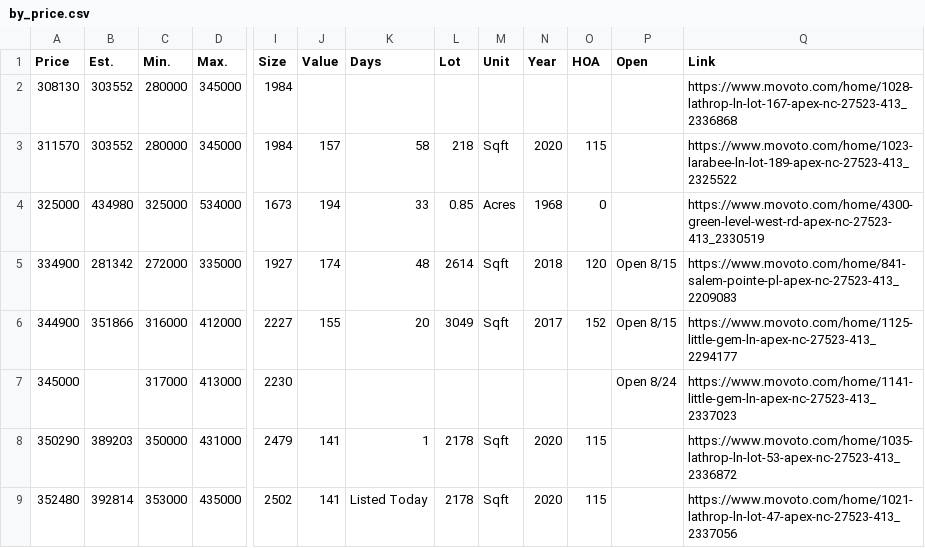
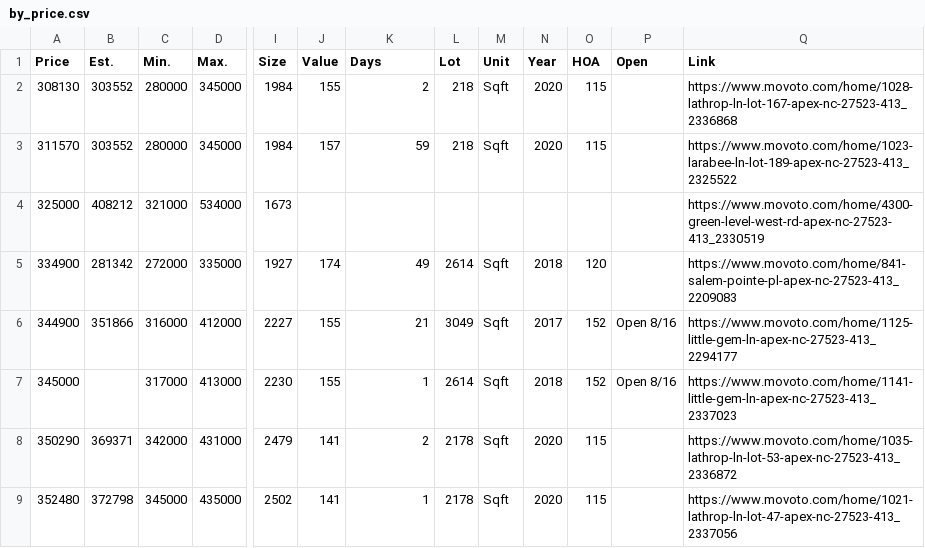
Before and after one commit to xgirma/moveto, a CSV file: data/27523/by_price.csv, drawn as a sheet; only a part is shown, gaps mark what is left out; the diff covers the shown part only; the diff names each change by its address in the sheet, - before the commit and + after, or states it on an @@ line.

```diff
--- a/data/27523/by_price.csv
+++ b/data/27523/by_price.csv
-J2 (Value): (empty)
+J2 (Value): 155
-K2 (Days): (empty)
+K2 (Days): 2
-L2 (Lot): (empty)
+L2 (Lot): 218
-M2 (Unit): (empty)
+M2 (Unit): Sqft
-N2 (Year): (empty)
+N2 (Year): 2020
-O2 (HOA): (empty)
+O2 (HOA): 115
-K3 (Days): 58
+K3 (Days): 59
-B4 (Est.): 434980
+B4 (Est.): 408212
-C4 (Min.): 325000
+C4 (Min.): 321000
-J4 (Value): 194
+J4 (Value): (empty)
-K4 (Days): 33
+K4 (Days): (empty)
-L4 (Lot): 0.85
+L4 (Lot): (empty)
-M4 (Unit): Acres
+M4 (Unit): (empty)
-N4 (Year): 1968
+N4 (Year): (empty)
-O4 (HOA): 0
+O4 (HOA): (empty)
-K5 (Days): 48
+K5 (Days): 49
-P5 (Open): Open 8/15
+P5 (Open): (empty)
-K6 (Days): 20
+K6 (Days): 21
-P6 (Open): Open 8/15
+P6 (Open): Open 8/16
-J7 (Value): (empty)
+J7 (Value): 155
-K7 (Days): (empty)
+K7 (Days): 1
-L7 (Lot): (empty)
+L7 (Lot): 2614
-M7 (Unit): (empty)
+M7 (Unit): Sqft
-N7 (Year): (empty)
+N7 (Year): 2018
-O7 (HOA): (empty)
+O7 (HOA): 152
-P7 (Open): Open 8/24
+P7 (Open): Open 8/16
-B8 (Est.): 389203
+B8 (Est.): 369371
-C8 (Min.): 350000
+C8 (Min.): 342000
-K8 (Days): 1
+K8 (Days): 2
-B9 (Est.): 392814
+B9 (Est.): 372798
-C9 (Min.): 353000
+C9 (Min.): 345000
-K9 (Days): Listed Today
+K9 (Days): 1
```
Also changed, not shown: 1 removed row and 85 edited cells elsewhere in this file, data/27523/by_days.csv, data/27523/by_size.csv, 13 other files.
